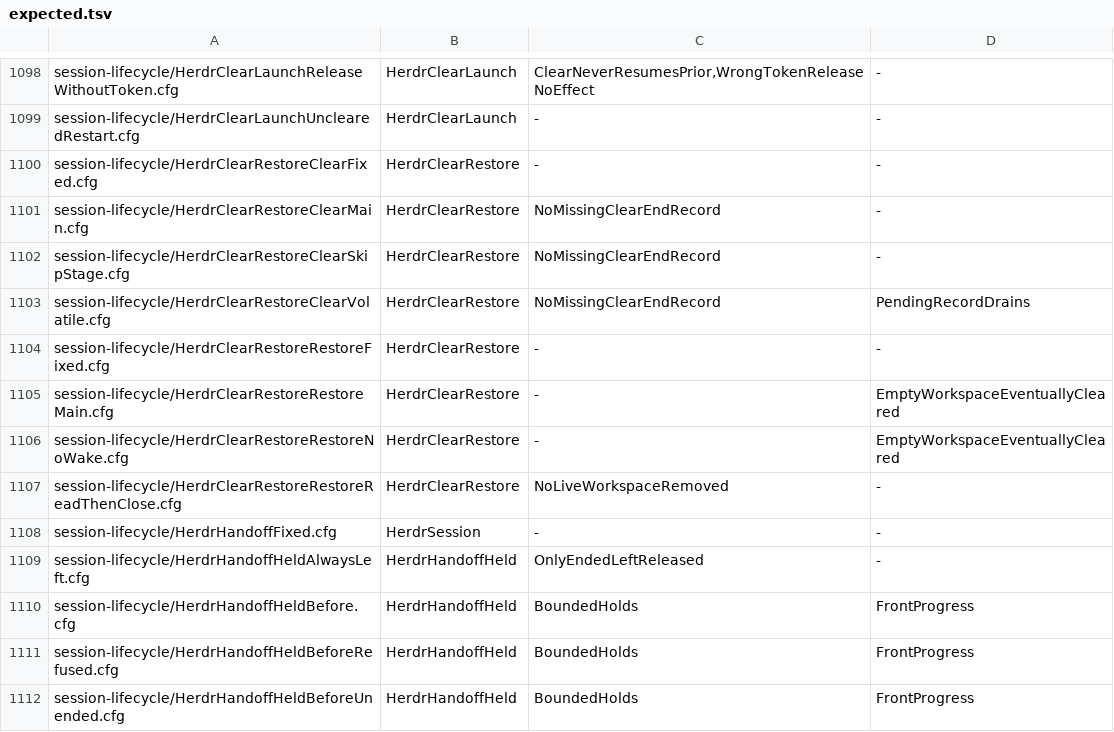
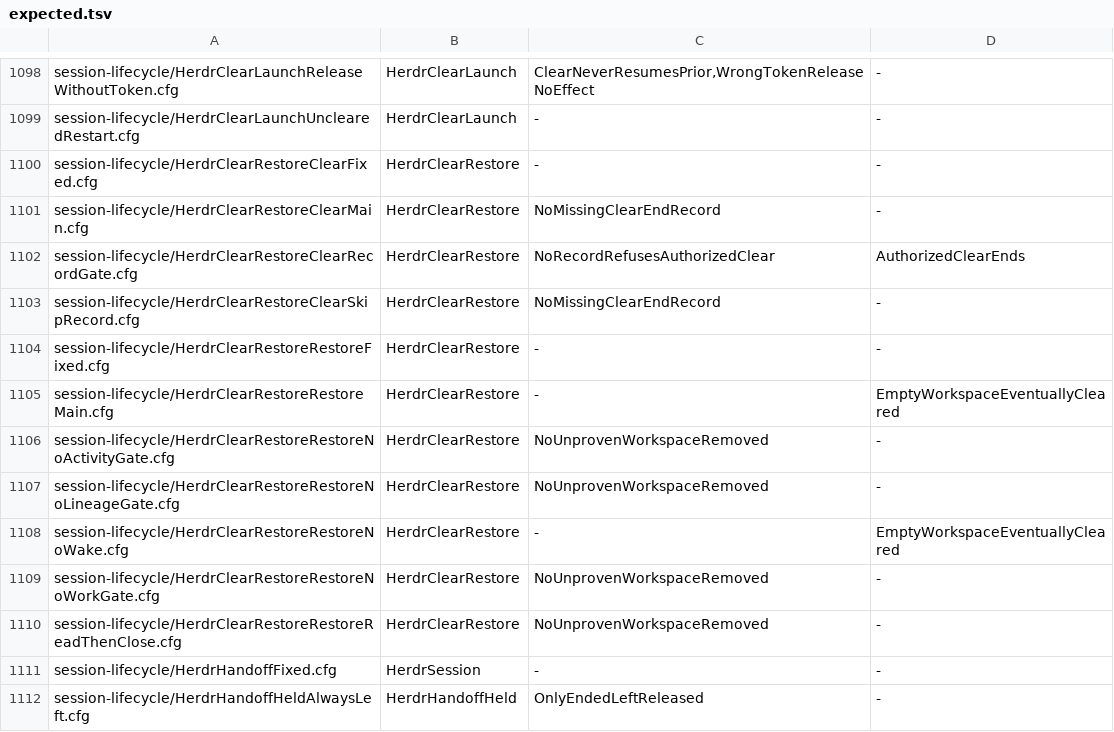
Before and after one commit to itismyfield/AgentDesk, a TSV file: docs/statecharts/expected.tsv, drawn as a sheet; only a part is shown, gaps mark what is left out; the shorter side is filled out with more unchanged rows.

```diff
--- a/docs/statecharts/expected.tsv
+++ b/docs/statecharts/expected.tsv
@@ -1101,8 +1101,11 @@ session-lifecycle/HerdrClearRestoreClearFixed.cfg	HerdrClearRestore	-	-
 session-lifecycle/HerdrClearRestoreClearMain.cfg	HerdrClearRestore	NoMissingClearEndRecord	-
-session-lifecycle/HerdrClearRestoreClearSkipStage.cfg	HerdrClearRestore	NoMissingClearEndRecord	-
-session-lifecycle/HerdrClearRestoreClearVolatile.cfg	HerdrClearRestore	NoMissingClearEndRecord	PendingRecordDrains
+session-lifecycle/HerdrClearRestoreClearRecordGate.cfg	HerdrClearRestore	NoRecordRefusesAuthorizedClear	AuthorizedClearEnds
+session-lifecycle/HerdrClearRestoreClearSkipRecord.cfg	HerdrClearRestore	NoMissingClearEndRecord	-
 session-lifecycle/HerdrClearRestoreRestoreFixed.cfg	HerdrClearRestore	-	-
 session-lifecycle/HerdrClearRestoreRestoreMain.cfg	HerdrClearRestore	-	EmptyWorkspaceEventuallyCleared
+session-lifecycle/HerdrClearRestoreRestoreNoActivityGate.cfg	HerdrClearRestore	NoUnprovenWorkspaceRemoved	-
+session-lifecycle/HerdrClearRestoreRestoreNoLineageGate.cfg	HerdrClearRestore	NoUnprovenWorkspaceRemoved	-
 session-lifecycle/HerdrClearRestoreRestoreNoWake.cfg	HerdrClearRestore	-	EmptyWorkspaceEventuallyCleared
-session-lifecycle/HerdrClearRestoreRestoreReadThenClose.cfg	HerdrClearRestore	NoLiveWorkspaceRemoved	-
+session-lifecycle/HerdrClearRestoreRestoreNoWorkGate.cfg	HerdrClearRestore	NoUnprovenWorkspaceRemoved	-
+session-lifecycle/HerdrClearRestoreRestoreReadThenClose.cfg	HerdrClearRestore	NoUnprovenWorkspaceRemoved	-
 session-lifecycle/HerdrHandoffFixed.cfg	HerdrSession	-	-
```
Also changed, not shown: 23 other files.
